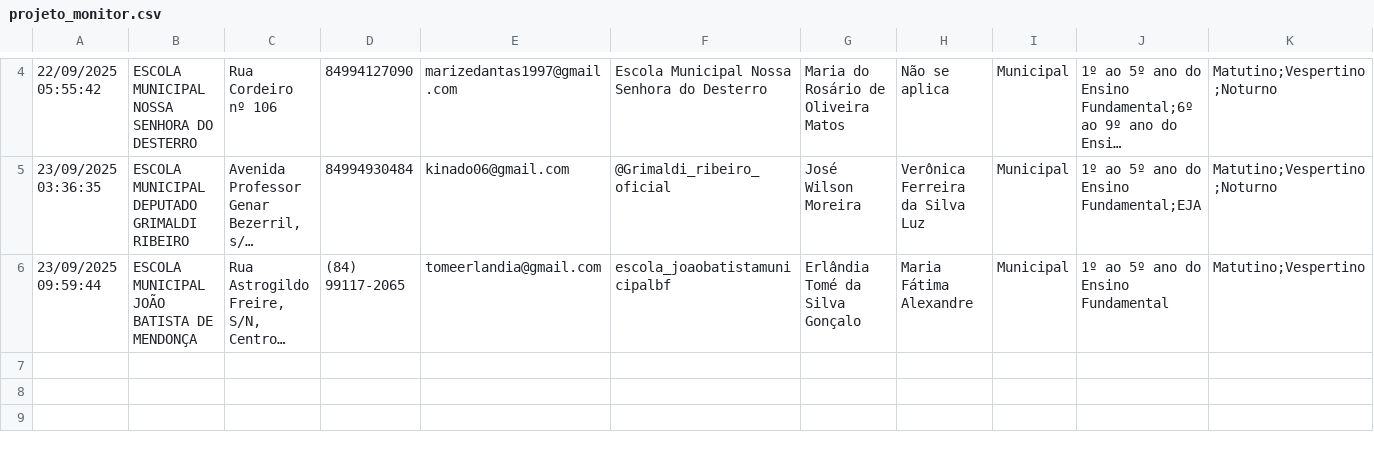
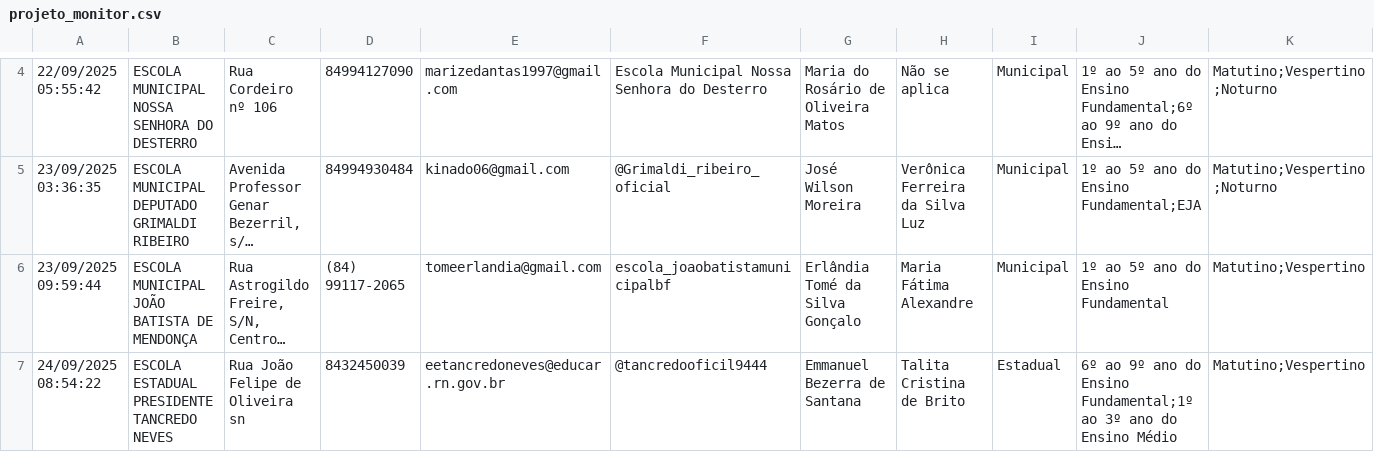
Before and after one commit to RafaelGalvaoRN/monitor_escolar, a CSV file: data/projeto_monitor.csv, drawn as a sheet; only a part is shown, gaps mark what is left out; long unchanged cells end in …; rows hold the shown columns only; the diff names each change by its address in the sheet, - before the commit and + after, or states it on an @@ line.

```diff
--- a/data/projeto_monitor.csv
+++ b/data/projeto_monitor.csv
+row 7: 24/09/2025 08:54:22 | ESCOLA ESTADUAL PRESIDENTE TANCREDO NEVES | Rua João Felipe de Oliveira sn | 8432450039 | eetancredoneves@educar.rn.gov.br | @tancredooficil9444 | Emmanuel Bezerra de Santana | Talita Cristina de Brito | Estadual | 6º ao 9º ano do Ensino Fundamental;1º ao 3º ano do Ensino Médio | Matutino;Vespertino
```
Also changed, not shown: data/eixo_Alunos.csv, data/eixo_Estrutura_Fisica_Funcionamento.csv, 14 other files.
